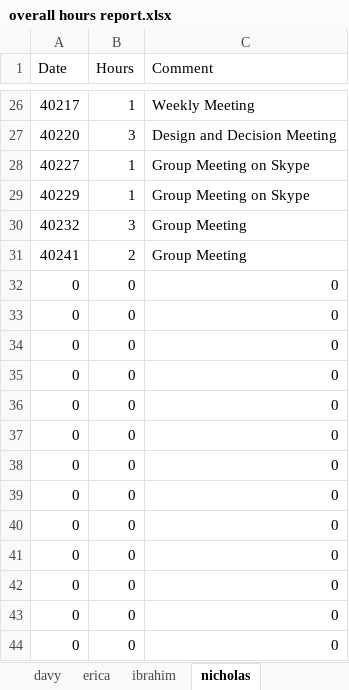
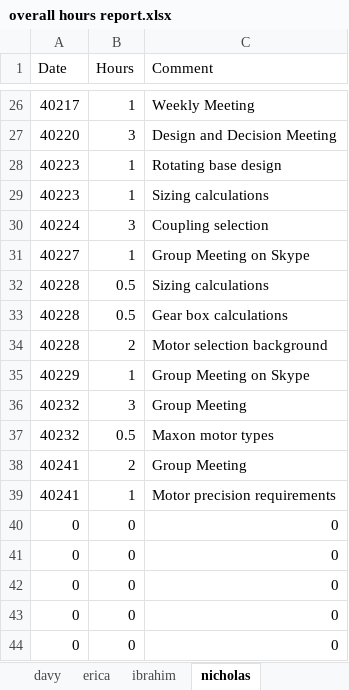
Before and after one commit to minadanesh/apsc496, an Excel workbook: status reports/overall hours report.xlsx, sheet nicholas, drawn as a sheet; only a part is shown, gaps mark what is left out; values as stored, in another font and other column widths than the file's, no borders; removed rows and columns are numbered as before the commit, all else as after; the diff names each change by its address in the sheet, - before the commit and + after, or states it on an @@ line.

Commit message:
hours update add receipts add motor rma

```diff
--- a/status reports/overall hours report.xlsx (sheet nicholas)
+++ b/status reports/overall hours report.xlsx (sheet nicholas)
+row 28: 40223 | 1 | Rotating base design
+row 29: 40223 | 1 | Sizing calculations
+row 30: 40224 | 3 | Coupling selection
+row 32: 40228 | 0.5 | Sizing calculations
+row 33: 40228 | 0.5 | Gear box calculations
+row 34: 40228 | 2 | Motor selection background
+row 37: 40232 | 0.5 | Maxon motor types
-row 32: 0 | 0 | 0
-row 33: 0 | 0 | 0
-row 34: 0 | 0 | 0
-row 35: 0 | 0 | 0
-row 36: 0 | 0 | 0
-row 37: 0 | 0 | 0
-row 38: 0 | 0 | 0
-row 39: 0 | 0 | 0
+row 39: 40241 | 1 | Motor precision requirements
```
Also changed, not shown: sheet all, sheet erica, formulas that keep their value, charts or pictures, status reports/davy.xlsx, 2 other files.
